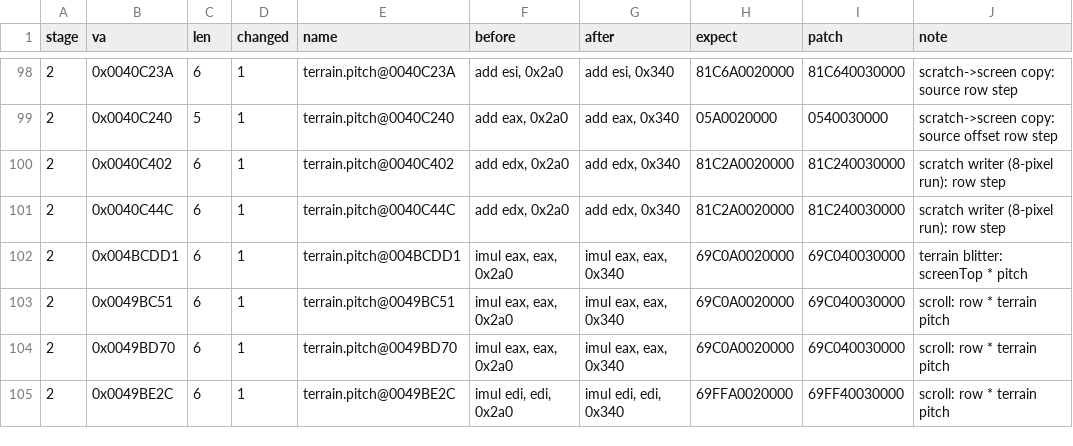
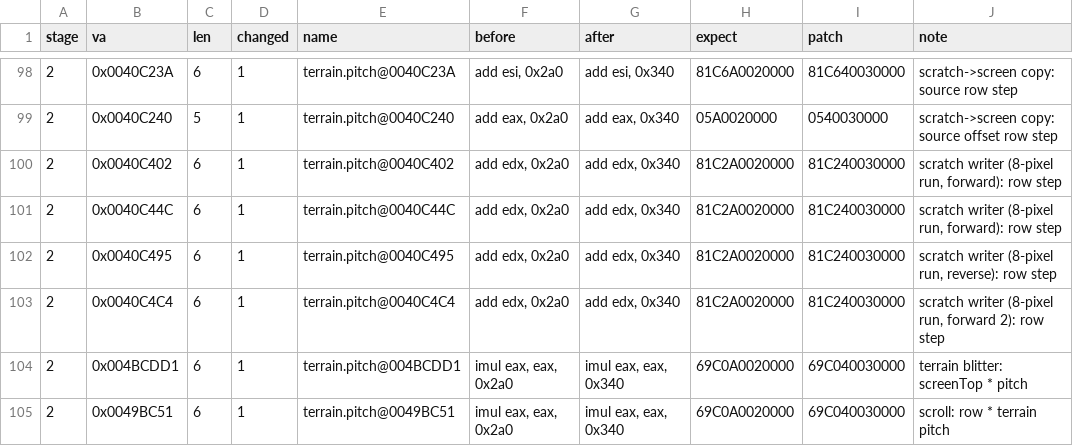
Before and after one commit to inwenis/decompile-sc, a TSV file: research/data/renderer-widescreen-patches.tsv, drawn as a sheet; only a part is shown, gaps mark what is left out; the shorter side is filled out with more unchanged rows.

```diff
--- a/research/data/renderer-widescreen-patches.tsv
+++ b/research/data/renderer-widescreen-patches.tsv
@@ -99,4 +99,6 @@ stage	va	len	changed	name	before	after	expect	patch	note
 2	0x0040C240	5	1	terrain.pitch@0040C240	add eax, 0x2a0	add eax, 0x340	05A0020000	0540030000	scratch->screen copy: source offset row step
-2	0x0040C402	6	1	terrain.pitch@0040C402	add edx, 0x2a0	add edx, 0x340	81C2A0020000	81C240030000	scratch writer (8-pixel run): row step
-2	0x0040C44C	6	1	terrain.pitch@0040C44C	add edx, 0x2a0	add edx, 0x340	81C2A0020000	81C240030000	scratch writer (8-pixel run): row step
+2	0x0040C402	6	1	terrain.pitch@0040C402	add edx, 0x2a0	add edx, 0x340	81C2A0020000	81C240030000	scratch writer (8-pixel run, forward): row step
+2	0x0040C44C	6	1	terrain.pitch@0040C44C	add edx, 0x2a0	add edx, 0x340	81C2A0020000	81C240030000	scratch writer (8-pixel run, forward): row step
+2	0x0040C495	6	1	terrain.pitch@0040C495	add edx, 0x2a0	add edx, 0x340	81C2A0020000	81C240030000	scratch writer (8-pixel run, reverse): row step
+2	0x0040C4C4	6	1	terrain.pitch@0040C4C4	add edx, 0x2a0	add edx, 0x340	81C2A0020000	81C240030000	scratch writer (8-pixel run, forward 2): row step
 2	0x004BCDD1	6	1	terrain.pitch@004BCDD1	imul eax, eax, 0x2a0	imul eax, eax, 0x340	69C0A0020000	69C040030000	terrain blitter: screenTop * pitch
```
Also changed, not shown: 4 other files.
